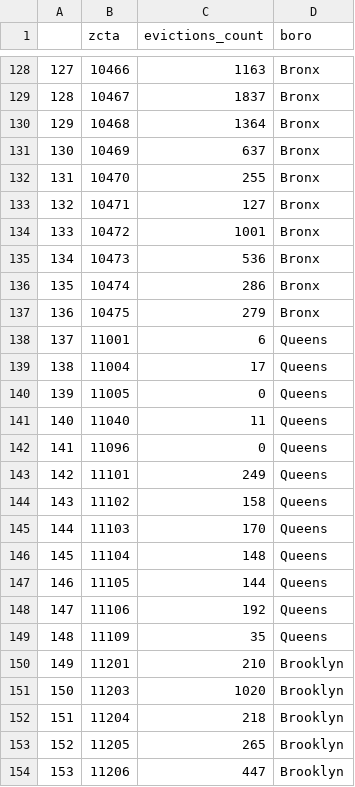
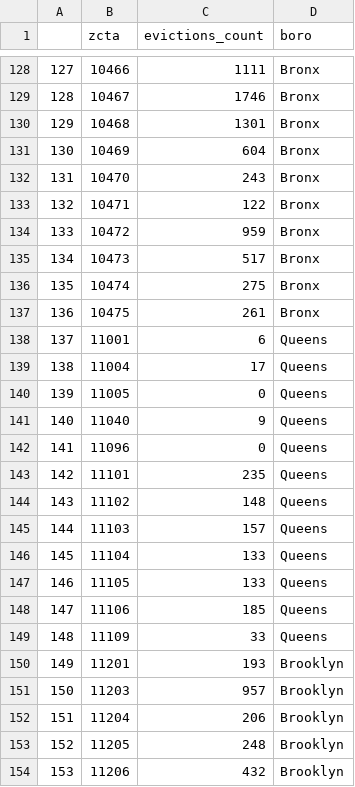
Before and after one commit to Kat-Key/lsda-eviction-prediction, a CSV file: eviction_zcta_17to19.csv, drawn as a sheet; only a part is shown, gaps mark what is left out; the diff covers the shown part only.

Commit message:
Updated filter to remove evictions from 2020 and 2021

```diff
--- a/eviction_zcta_17to19.csv
+++ b/eviction_zcta_17to19.csv
@@ -128,11 +128,11 @@
-"127",10466,1163,"Bronx"
-"128",10467,1837,"Bronx"
-"129",10468,1364,"Bronx"
-"130",10469,637,"Bronx"
-"131",10470,255,"Bronx"
-"132",10471,127,"Bronx"
-"133",10472,1001,"Bronx"
-"134",10473,536,"Bronx"
-"135",10474,286,"Bronx"
-"136",10475,279,"Bronx"
+"127",10466,1111,"Bronx"
+"128",10467,1746,"Bronx"
+"129",10468,1301,"Bronx"
+"130",10469,604,"Bronx"
+"131",10470,243,"Bronx"
+"132",10471,122,"Bronx"
+"133",10472,959,"Bronx"
+"134",10473,517,"Bronx"
+"135",10474,275,"Bronx"
+"136",10475,261,"Bronx"
 "137",11001,6,"Queens"
@@ -140,15 +140,15 @@
 "139",11005,0,"Queens"
-"140",11040,11,"Queens"
+"140",11040,9,"Queens"
 "141",11096,0,"Queens"
-"142",11101,249,"Queens"
-"143",11102,158,"Queens"
-"144",11103,170,"Queens"
-"145",11104,148,"Queens"
-"146",11105,144,"Queens"
-"147",11106,192,"Queens"
-"148",11109,35,"Queens"
-"149",11201,210,"Brooklyn"
-"150",11203,1020,"Brooklyn"
-"151",11204,218,"Brooklyn"
-"152",11205,265,"Brooklyn"
-"153",11206,447,"Brooklyn"
+"142",11101,235,"Queens"
+"143",11102,148,"Queens"
+"144",11103,157,"Queens"
+"145",11104,133,"Queens"
+"146",11105,133,"Queens"
+"147",11106,185,"Queens"
+"148",11109,33,"Queens"
+"149",11201,193,"Brooklyn"
+"150",11203,957,"Brooklyn"
+"151",11204,206,"Brooklyn"
+"152",11205,248,"Brooklyn"
+"153",11206,432,"Brooklyn"
```
Also changed, not shown: 149 edited cells elsewhere in this file, 1 other file.
